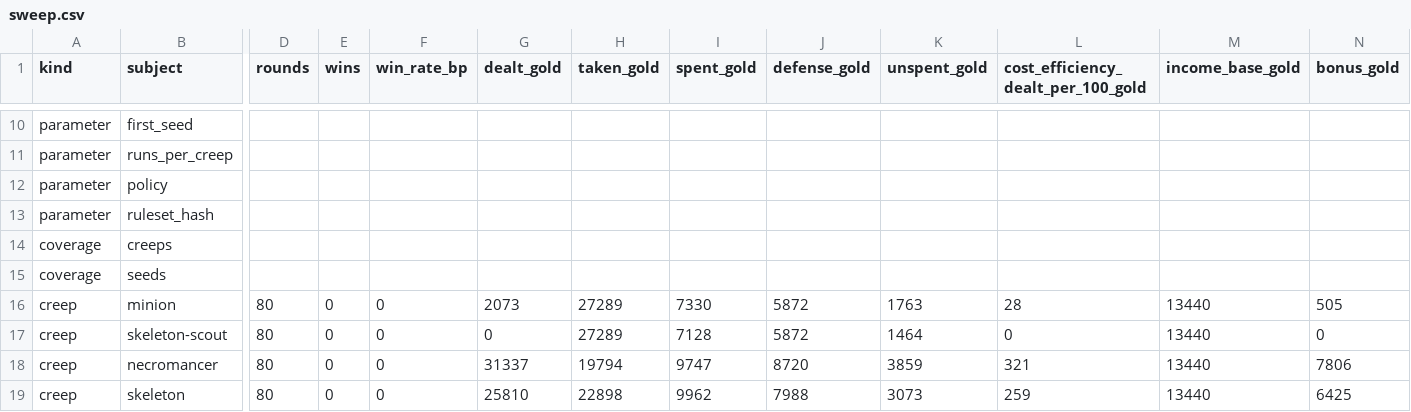
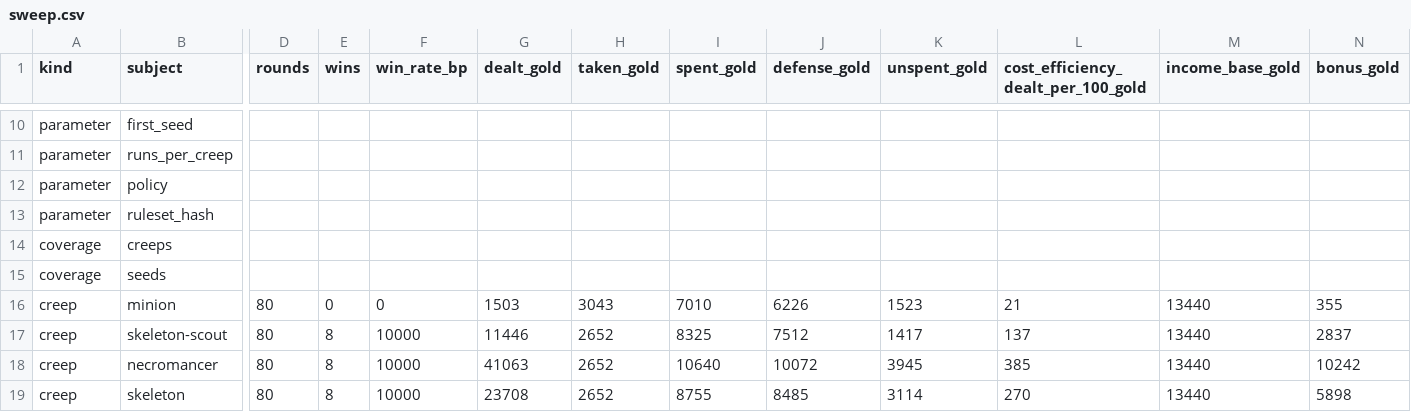
Before and after one commit to ssalter21/tower-defense-game, a CSV file: content/sweep.csv, drawn as a sheet; only a part is shown, gaps mark what is left out; the diff covers the shown part only; the diff names each change by its address in the sheet, - before the commit and + after, or states it on an @@ line.

```diff
--- a/content/sweep.csv
+++ b/content/sweep.csv
-G16 (dealt_gold): 2073
+G16 (dealt_gold): 1503
-H16 (taken_gold): 27289
+H16 (taken_gold): 3043
-I16 (spent_gold): 7330
+I16 (spent_gold): 7010
-J16 (defense_gold): 5872
+J16 (defense_gold): 6226
-K16 (unspent_gold): 1763
+K16 (unspent_gold): 1523
-L16: 28
+L16: 21
-N16 (bonus_gold): 505
+N16 (bonus_gold): 355
-E17:E19 (wins): 0
+E17:E19 (wins): 8
-F17:F19 (win_rate_bp): 0
+F17:F19 (win_rate_bp): 10000
-G17 (dealt_gold): 0
+G17 (dealt_gold): 11446
-H17 (taken_gold): 27289
+H17 (taken_gold): 2652
-I17 (spent_gold): 7128
+I17 (spent_gold): 8325
-J17 (defense_gold): 5872
+J17 (defense_gold): 7512
-K17 (unspent_gold): 1464
+K17 (unspent_gold): 1417
-L17: 0
+L17: 137
-N17 (bonus_gold): 0
+N17 (bonus_gold): 2837
-G18 (dealt_gold): 31337
+G18 (dealt_gold): 41063
-H18 (taken_gold): 19794
+H18 (taken_gold): 2652
-I18 (spent_gold): 9747
+I18 (spent_gold): 10640
-J18 (defense_gold): 8720
+J18 (defense_gold): 10072
-K18 (unspent_gold): 3859
+K18 (unspent_gold): 3945
-L18: 321
+L18: 385
-N18 (bonus_gold): 7806
+N18 (bonus_gold): 10242
-G19 (dealt_gold): 25810
+G19 (dealt_gold): 23708
-H19 (taken_gold): 22898
+H19 (taken_gold): 2652
-I19 (spent_gold): 9962
+I19 (spent_gold): 8755
-J19 (defense_gold): 7988
+J19 (defense_gold): 8485
-K19 (unspent_gold): 3073
+K19 (unspent_gold): 3114
-L19: 259
+L19: 270
-N19 (bonus_gold): 6425
+N19 (bonus_gold): 5898
```
Also changed, not shown: 9 edited cells elsewhere in this file, 44 other files.
